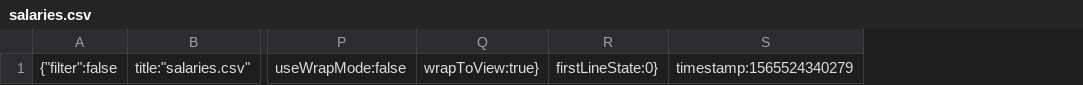
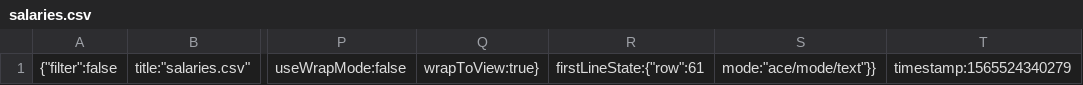
Before and after one commit to tomciosegal/NBA_greatest_trio, a CSV file: .c9/metadata/environment/data/salaries.csv, drawn as a sheet; only a part is shown, gaps mark what is left out; removed rows and columns are numbered as before the commit, all else as after; the diff names each change by its address in the sheet, - before the commit and + after, or states it on an @@ line.

```diff
--- a/.c9/metadata/environment/data/salaries.csv
+++ b/.c9/metadata/environment/data/salaries.csv
-column R, row 1: firstLineState:0}
+column R, row 1: firstLineState:{"row":61
+column S, row 1: mode:"ace/mode/text"}}
```
Also changed, not shown: .c9/metadata/environment/data/game_highs_stats.csv, .c9/metadata/environment/data/totals_stats.csv, 12 other files.
